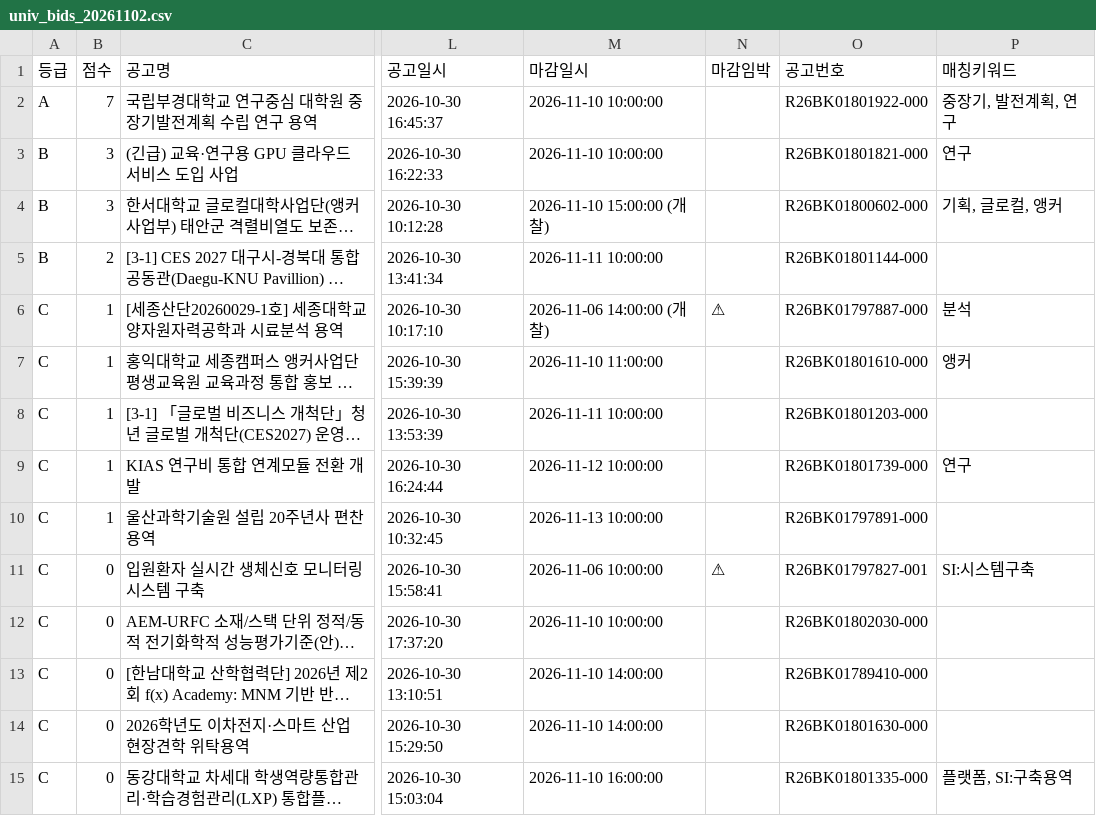
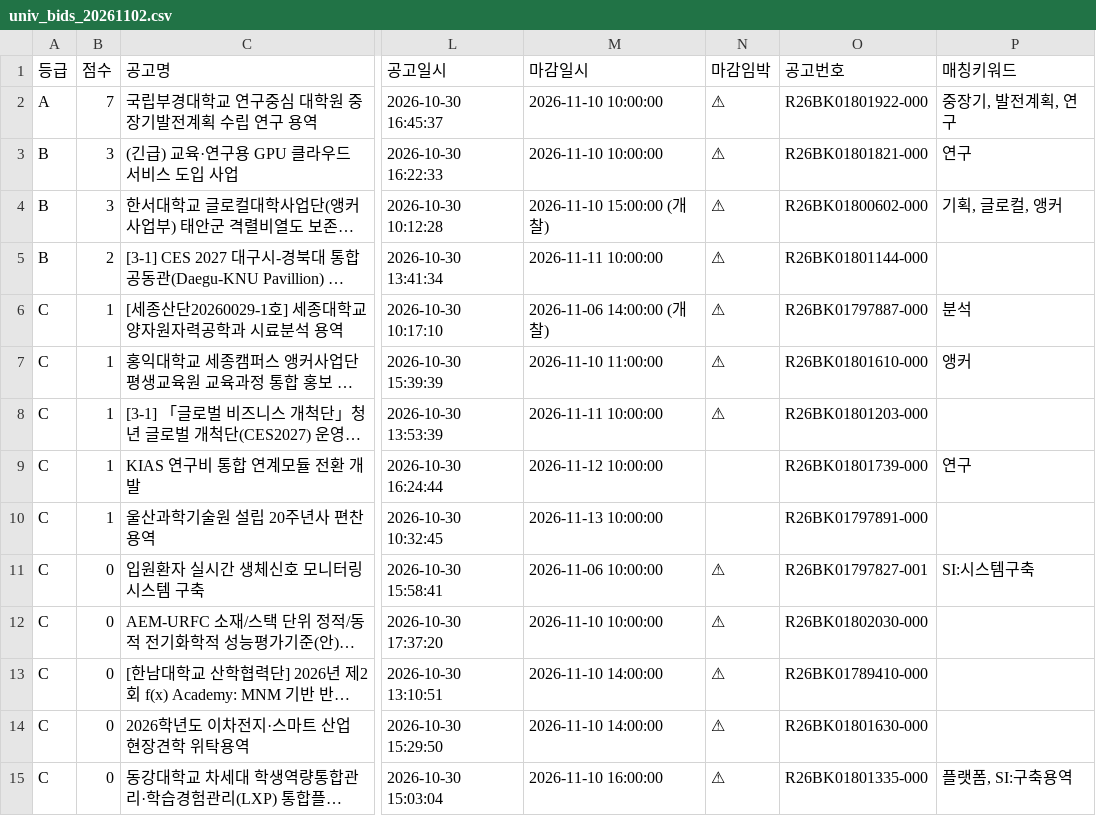
Before and after one commit to ironhair74/g2b-university-bids, a CSV file: reports/univ_bids_20261102.csv, drawn as a sheet; only a part is shown, gaps mark what is left out; long unchanged cells end in …; the diff covers the shown part only; the diff names each change by its address in the sheet, - before the commit and + after, or states it on an @@ line.

```diff
--- a/reports/univ_bids_20261102.csv
+++ b/reports/univ_bids_20261102.csv
-N2:N5 (마감임박): (empty)
+N2:N5 (마감임박): ⚠
-N7:N8 (마감임박): (empty)
+N7:N8 (마감임박): ⚠
-N12:N15 (마감임박): (empty)
+N12:N15 (마감임박): ⚠
```
Also changed, not shown: 1 added row, 1 removed row and 10 edited cells elsewhere in this file, reports/univ_bids_20261103.csv, 7 other files.
